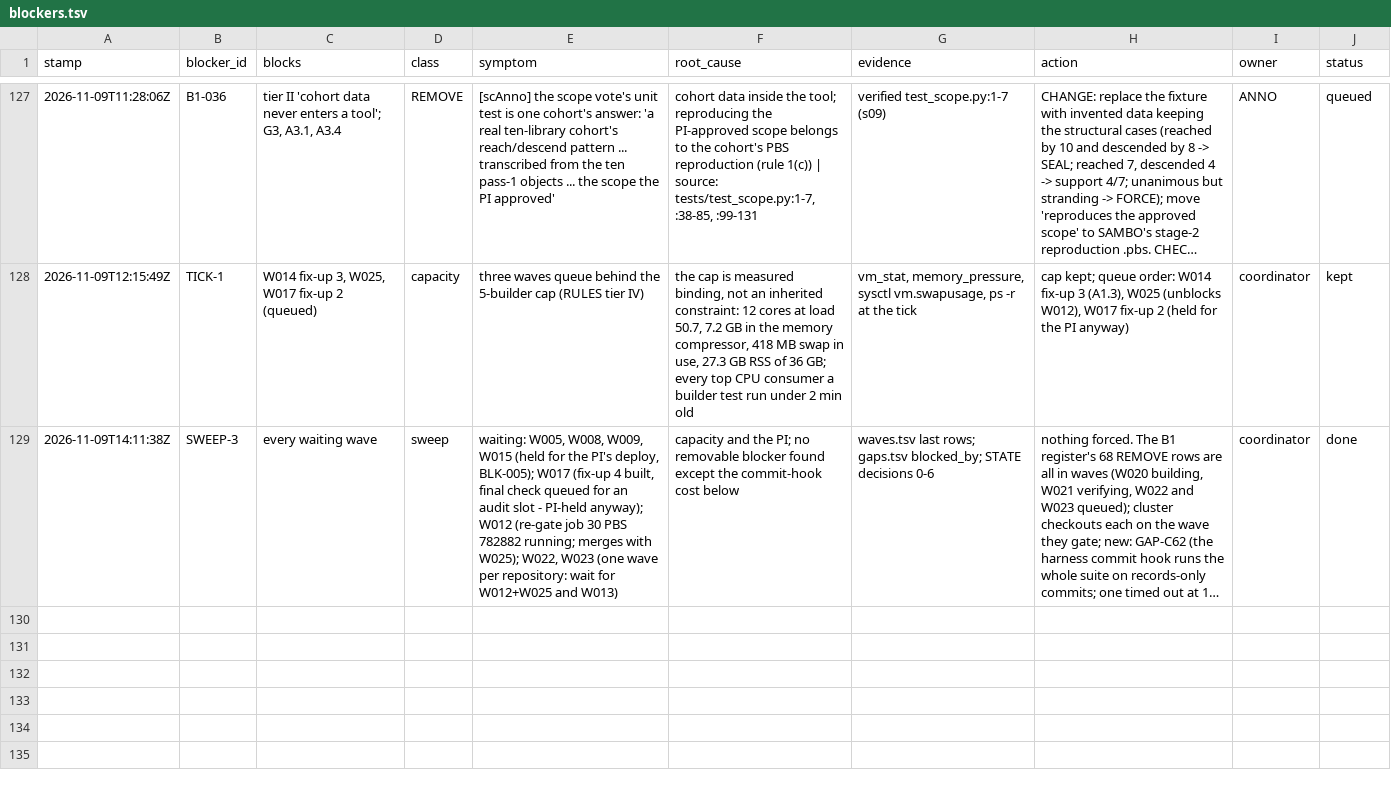
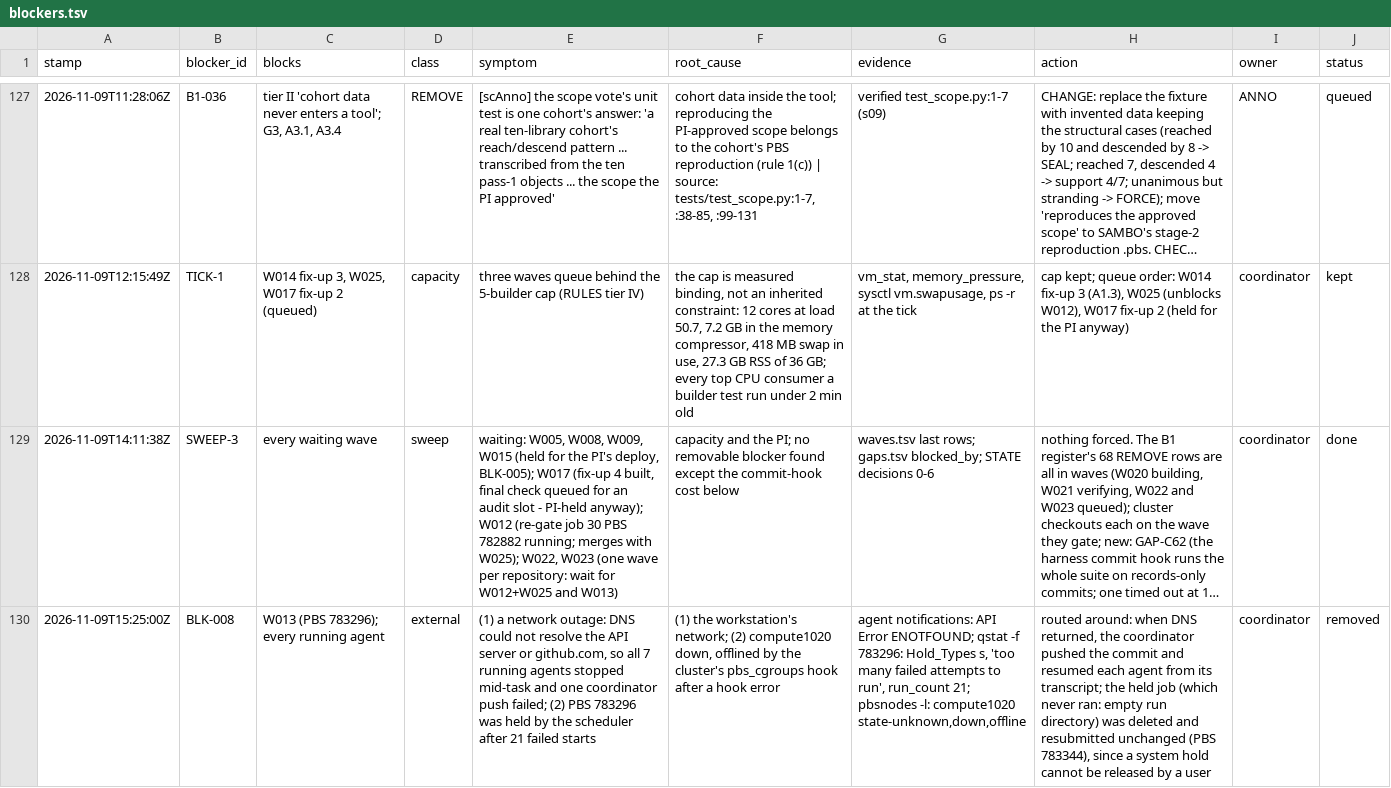
Before and after one commit to JiaenLin/single-cell-harness, a TSV file: autodev/ledger/blockers.tsv, drawn as a sheet; only a part is shown, gaps mark what is left out; long unchanged cells end in …; the diff names each change by its address in the sheet, - before the commit and + after, or states it on an @@ line.

```diff
--- a/autodev/ledger/blockers.tsv
+++ b/autodev/ledger/blockers.tsv
+row 130: 2026-11-09T15:25:00Z | BLK-008 | W013 (PBS 783296); every running agent | external | (1) a network outage: DNS could not resolve the API server or github.com, so all 7 running agents stopped mid-task and one coordinator push failed; (2) PBS 783296 was held by the scheduler after 21 failed starts | (1) the workstation's network; (2) compute1020 down, offlined by the cluster's pbs_cgroups hook after a hook error | agent notifications: API Error ENOTFOUND; qstat -f 783296: Hold_Types s, 'too many failed attempts to run', run_count 21; pbsnodes -l: compute1020 state-unknown,down,offline | routed around: when DNS returned, the coordinator pushed the commit and resumed each agent from its transcript; the held job (which never ran: empty run directory) was deleted and resubmitted unchanged (PBS 783344), since a system hold cannot be released by a user | coordinator | removed
```
Also changed, not shown: autodev/ledger/waves.tsv.
